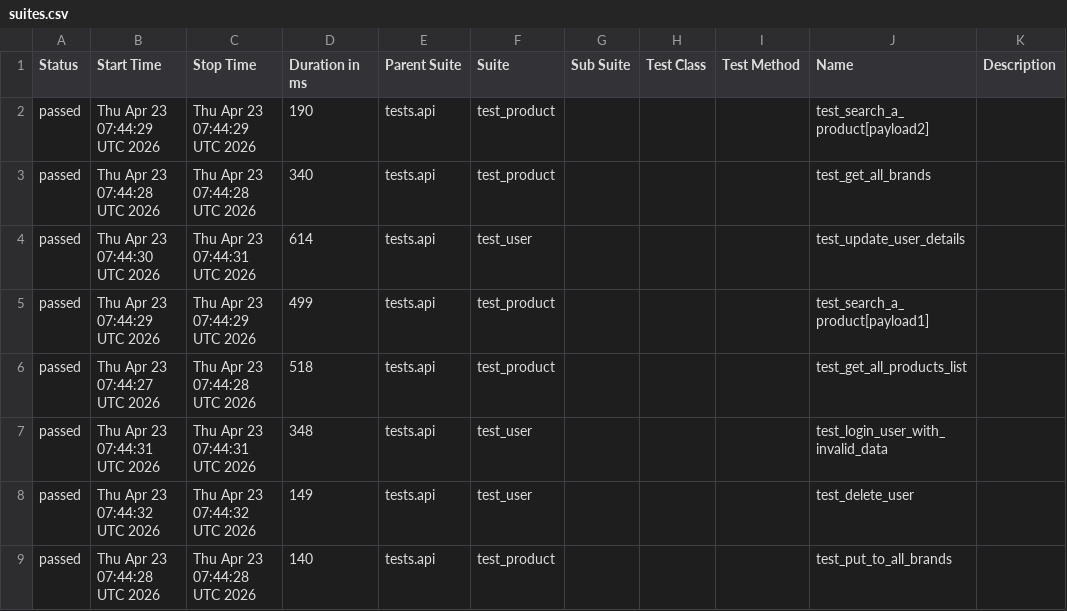
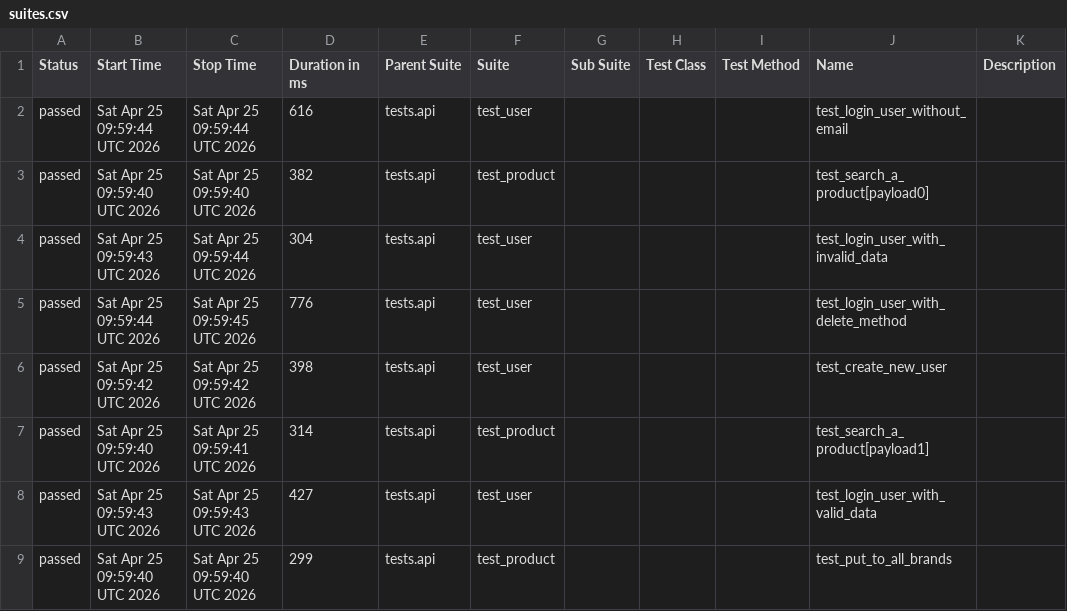
Before and after one commit to zia-kayani/AutomationExercise, a CSV file: api/data/suites.csv, drawn as a sheet; only a part is shown; the diff covers the shown part only.

```diff
--- a/api/data/suites.csv
+++ b/api/data/suites.csv
@@ -1,9 +1,9 @@
 "Status","Start Time","Stop Time","Duration in ms","Parent Suite","Suite","Sub Suite","Test Class","Test Method","Name","Description"
-"passed","Thu Apr 23 07:44:29 UTC 2026","Thu Apr 23 07:44:29 UTC 2026","190","tests.api","test_product","","","","test_search_a_product[payload2]",""
-"passed","Thu Apr 23 07:44:28 UTC 2026","Thu Apr 23 07:44:28 UTC 2026","340","tests.api","test_product","","","","test_get_all_brands",""
-"passed","Thu Apr 23 07:44:30 UTC 2026","Thu Apr 23 07:44:31 UTC 2026","614","tests.api","test_user","","","","test_update_user_details",""
-"passed","Thu Apr 23 07:44:29 UTC 2026","Thu Apr 23 07:44:29 UTC 2026","499","tests.api","test_product","","","","test_search_a_product[payload1]",""
-"passed","Thu Apr 23 07:44:27 UTC 2026","Thu Apr 23 07:44:28 UTC 2026","518","tests.api","test_product","","","","test_get_all_products_list",""
-"passed","Thu Apr 23 07:44:31 UTC 2026","Thu Apr 23 07:44:31 UTC 2026","348","tests.api","test_user","","","","test_login_user_with_invalid_data",""
-"passed","Thu Apr 23 07:44:32 UTC 2026","Thu Apr 23 07:44:32 UTC 2026","149","tests.api","test_user","","","","test_delete_user",""
-"passed","Thu Apr 23 07:44:28 UTC 2026","Thu Apr 23 07:44:28 UTC 2026","140","tests.api","test_product","","","","test_put_to_all_brands",""
+"passed","Sat Apr 25 09:59:44 UTC 2026","Sat Apr 25 09:59:44 UTC 2026","616","tests.api","test_user","","","","test_login_user_without_email",""
+"passed","Sat Apr 25 09:59:40 UTC 2026","Sat Apr 25 09:59:40 UTC 2026","382","tests.api","test_product","","","","test_search_a_product[payload0]",""
+"passed","Sat Apr 25 09:59:43 UTC 2026","Sat Apr 25 09:59:44 UTC 2026","304","tests.api","test_user","","","","test_login_user_with_invalid_data",""
+"passed","Sat Apr 25 09:59:44 UTC 2026","Sat Apr 25 09:59:45 UTC 2026","776","tests.api","test_user","","","","test_login_user_with_delete_method",""
+"passed","Sat Apr 25 09:59:42 UTC 2026","Sat Apr 25 09:59:42 UTC 2026","398","tests.api","test_user","","","","test_create_new_user",""
+"passed","Sat Apr 25 09:59:40 UTC 2026","Sat Apr 25 09:59:41 UTC 2026","314","tests.api","test_product","","","","test_search_a_product[payload1]",""
+"passed","Sat Apr 25 09:59:43 UTC 2026","Sat Apr 25 09:59:43 UTC 2026","427","tests.api","test_user","","","","test_login_user_with_valid_data",""
+"passed","Sat Apr 25 09:59:40 UTC 2026","Sat Apr 25 09:59:40 UTC 2026","299","tests.api","test_product","","","","test_put_to_all_brands",""
```
Also changed, not shown: 35 edited cells elsewhere in this file, 46 other files.
